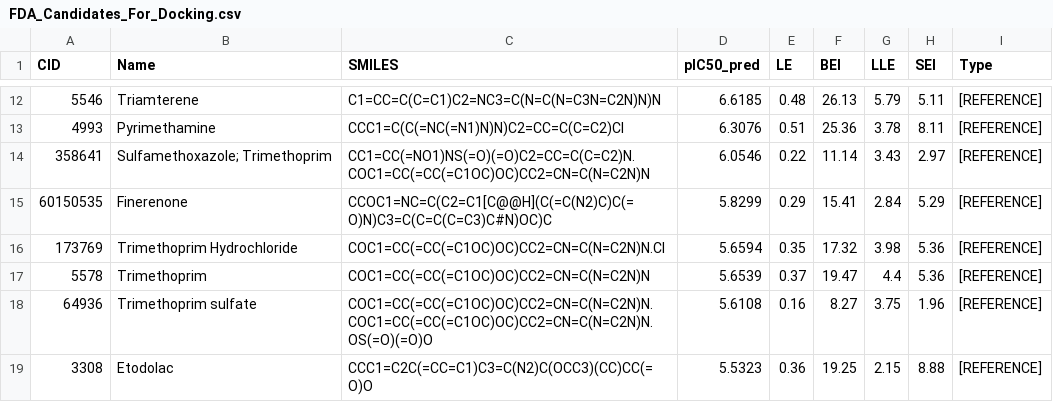
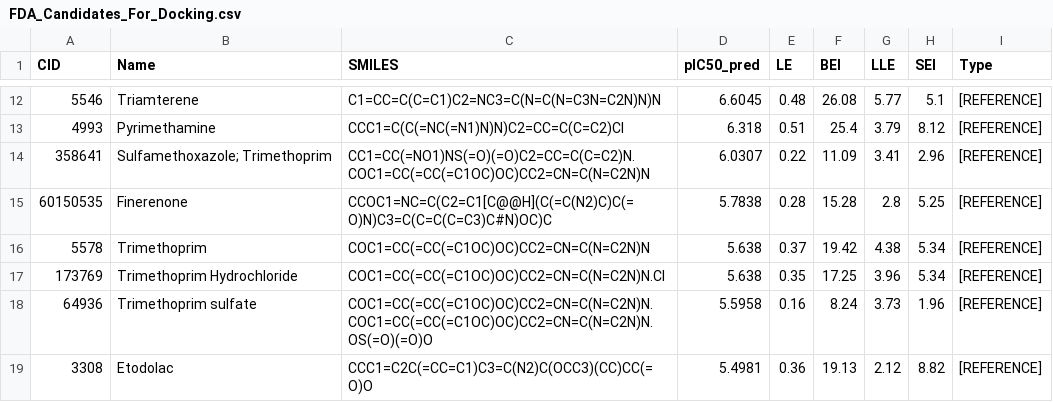
Before and after one commit to aavzpy2023/analysispaperKarimova2025, a CSV file: results/FDA_Candidates_For_Docking.csv, drawn as a sheet; only a part is shown, gaps mark what is left out; the diff covers the shown part only.

```diff
--- a/results/FDA_Candidates_For_Docking.csv
+++ b/results/FDA_Candidates_For_Docking.csv
@@ -12,8 +12,8 @@ CID,Name,SMILES,pIC50_pred,LE,BEI,LLE,SEI,Type
-5546,Triamterene,C1=CC=C(C=C1)C2=NC3=C(N=C(N=C3N=C2N)N)N,6.6185,0.48,26.13,5.79,5.11,[REFERENCE]
-4993,Pyrimethamine,CCC1=C(C(=NC(=N1)N)N)C2=CC=C(C=C2)Cl,6.3076,0.51,25.36,3.78,8.11,[REFERENCE]
-358641,Sulfamethoxazole; Trimethoprim,CC1=CC(=NO1)NS(=O)(=O)C2=CC=C(C=C2)N.COC1=CC(=CC(=C1OC)OC)CC2=CN=C(N=C2N)N,6.0546,0.22,11.14,3.43,2.97,[REFERENCE]
-60150535,Finerenone,CCOC1=NC=C(C2=C1[C@@H](C(=C(N2)C)C(=O)N)C3=C(C=C(C=C3)C#N)OC)C,5.8299,0.29,15.41,2.84,5.29,[REFERENCE]
-173769,Trimethoprim Hydrochloride,COC1=CC(=CC(=C1OC)OC)CC2=CN=C(N=C2N)N.Cl,5.6594,0.35,17.32,3.98,5.36,[REFERENCE]
-5578,Trimethoprim,COC1=CC(=CC(=C1OC)OC)CC2=CN=C(N=C2N)N,5.6539,0.37,19.47,4.4,5.36,[REFERENCE]
-64936,Trimethoprim sulfate,COC1=CC(=CC(=C1OC)OC)CC2=CN=C(N=C2N)N.COC1=CC(=CC(=C1OC)OC)CC2=CN=C(N=C2N)N.OS(=O)(=O)O,5.6108,0.16,8.27,3.75,1.96,[REFERENCE]
-3308,Etodolac,CCC1=C2C(=CC=C1)C3=C(N2)C(OCC3)(CC)CC(=O)O,5.5323,0.36,19.25,2.15,8.88,[REFERENCE]
+5546,Triamterene,C1=CC=C(C=C1)C2=NC3=C(N=C(N=C3N=C2N)N)N,6.6045,0.48,26.08,5.77,5.1,[REFERENCE]
+4993,Pyrimethamine,CCC1=C(C(=NC(=N1)N)N)C2=CC=C(C=C2)Cl,6.318,0.51,25.4,3.79,8.12,[REFERENCE]
+358641,Sulfamethoxazole; Trimethoprim,CC1=CC(=NO1)NS(=O)(=O)C2=CC=C(C=C2)N.COC1=CC(=CC(=C1OC)OC)CC2=CN=C(N=C2N)N,6.0307,0.22,11.09,3.41,2.96,[REFERENCE]
+60150535,Finerenone,CCOC1=NC=C(C2=C1[C@@H](C(=C(N2)C)C(=O)N)C3=C(C=C(C=C3)C#N)OC)C,5.7838,0.28,15.28,2.8,5.25,[REFERENCE]
+5578,Trimethoprim,COC1=CC(=CC(=C1OC)OC)CC2=CN=C(N=C2N)N,5.638,0.37,19.42,4.38,5.34,[REFERENCE]
+173769,Trimethoprim Hydrochloride,COC1=CC(=CC(=C1OC)OC)CC2=CN=C(N=C2N)N.Cl,5.638,0.35,17.25,3.96,5.34,[REFERENCE]
+64936,Trimethoprim sulfate,COC1=CC(=CC(=C1OC)OC)CC2=CN=C(N=C2N)N.COC1=CC(=CC(=C1OC)OC)CC2=CN=C(N=C2N)N.OS(=O)(=O)O,5.5958,0.16,8.24,3.73,1.96,[REFERENCE]
+3308,Etodolac,CCC1=C2C(=CC=C1)C3=C(N2)C(OCC3)(CC)CC(=O)O,5.4981,0.36,19.13,2.12,8.82,[REFERENCE]
```
Also changed, not shown: 4 added rows, 4 removed rows and 26 edited cells elsewhere in this file, results/04_augmentation_bootstrap_r2.csv, results/04_augmentation_test_predictions.csv, 54 other files.
